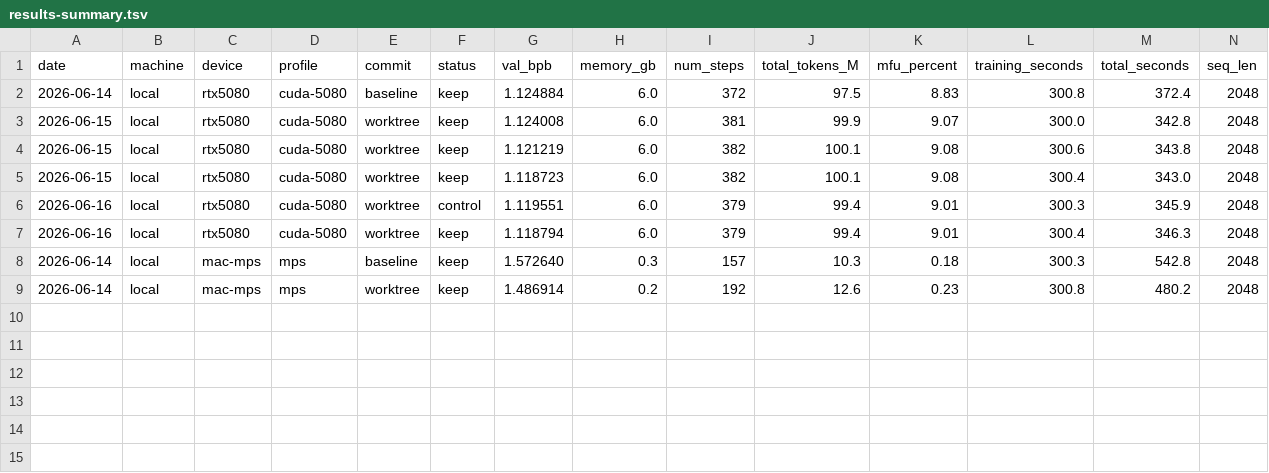
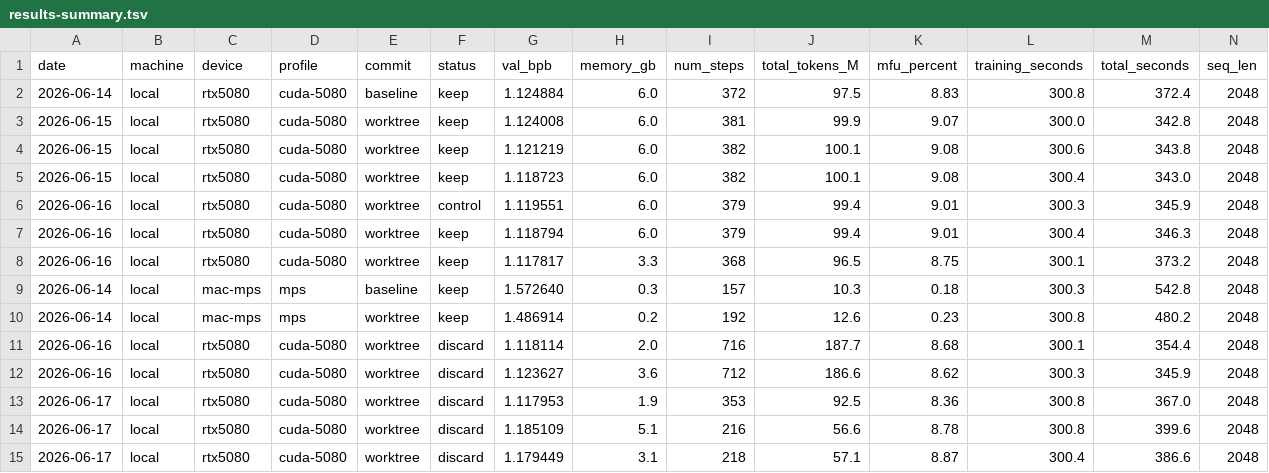
Before and after one commit to firefighter-eric/autoresearch, a TSV file: benchmarks/results-summary.tsv, drawn as a sheet; only a part is shown; rows hold the shown columns only; the diff names each change by its address in the sheet, - before the commit and + after, or states it on an @@ line.

Commit message:
Record RTX 5080 batch-size results

```diff
--- a/benchmarks/results-summary.tsv
+++ b/benchmarks/results-summary.tsv
+row 8: 2026-06-16 | local | rtx5080 | cuda-5080 | worktree | keep | 1.117817 | 3.3 | 368 | 96.5 | 8.75 | 300.1 | 373.2 | 2048
+row 11: 2026-06-16 | local | rtx5080 | cuda-5080 | worktree | discard | 1.118114 | 2.0 | 716 | 187.7 | 8.68 | 300.1 | 354.4 | 2048
+row 12: 2026-06-16 | local | rtx5080 | cuda-5080 | worktree | discard | 1.123627 | 3.6 | 712 | 186.6 | 8.62 | 300.3 | 345.9 | 2048
+row 13: 2026-06-17 | local | rtx5080 | cuda-5080 | worktree | discard | 1.117953 | 1.9 | 353 | 92.5 | 8.36 | 300.8 | 367.0 | 2048
+row 14: 2026-06-17 | local | rtx5080 | cuda-5080 | worktree | discard | 1.185109 | 5.1 | 216 | 56.6 | 8.78 | 300.8 | 399.6 | 2048
+row 15: 2026-06-17 | local | rtx5080 | cuda-5080 | worktree | discard | 1.179449 | 3.1 | 218 | 57.1 | 8.87 | 300.4 | 386.6 | 2048
```
Also changed, not shown: 6 other files.
